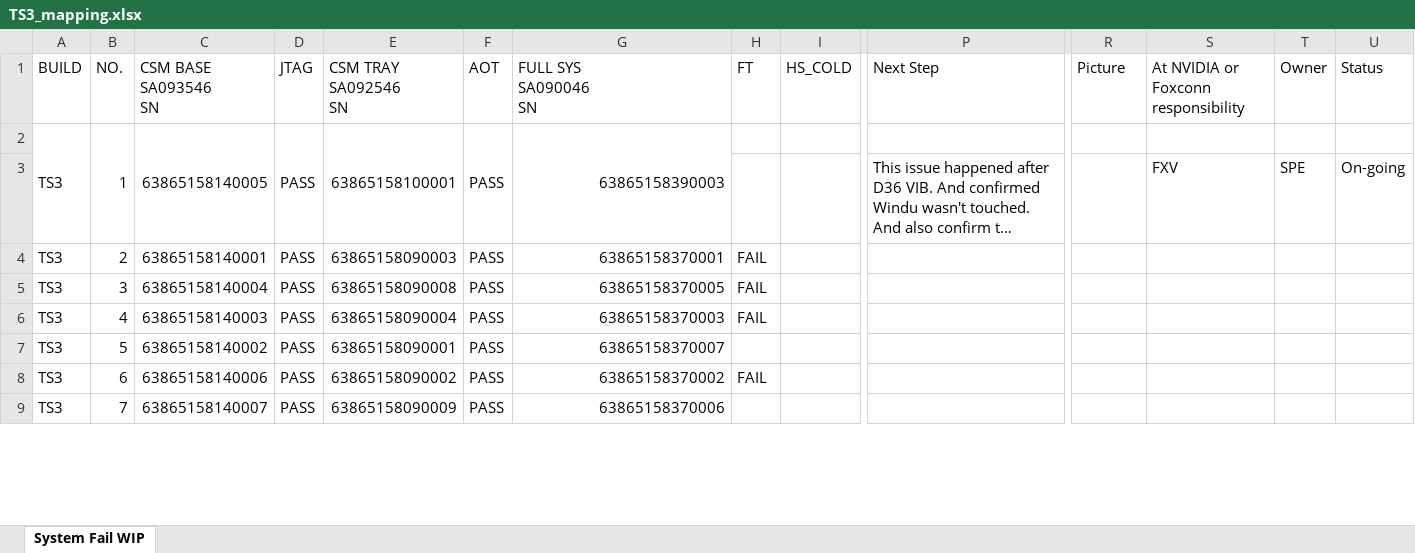
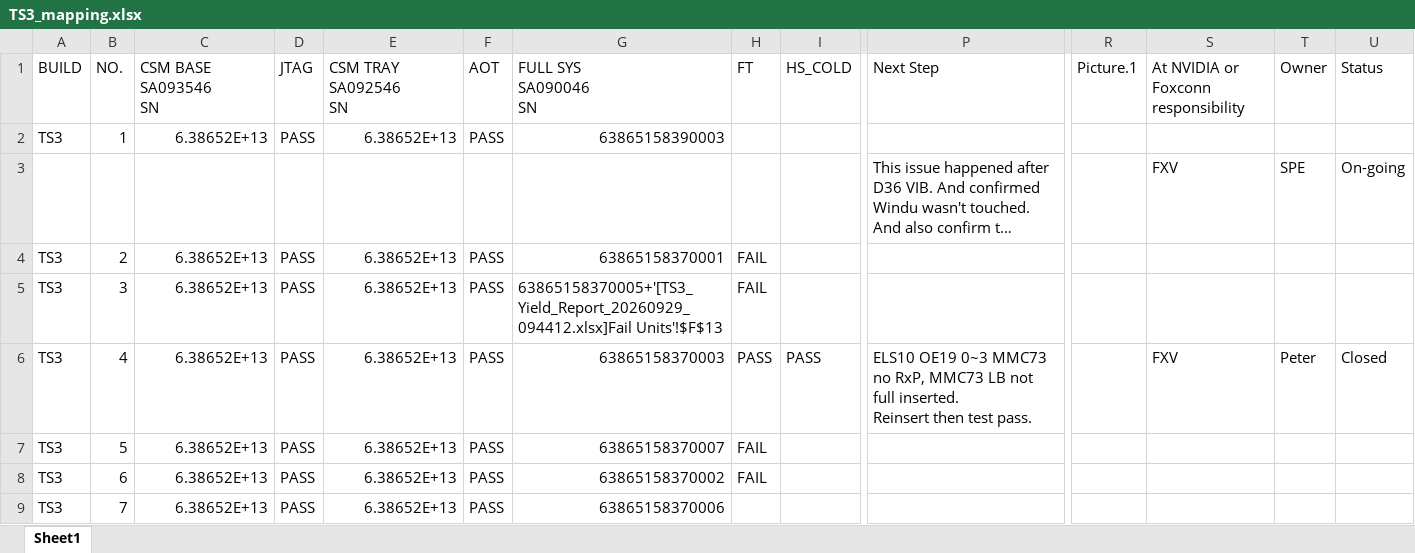
Before and after one commit to Kim-SWRD/Chameleon_test, an Excel workbook: TS3_mapping.xlsx, sheet Sheet1, drawn as a sheet; only a part is shown, gaps mark what is left out; long unchanged cells end in …; values as stored, in another font and other column widths than the file's, no cell formats; conditional formats not drawn; ↵ is a line break in a cell; the diff covers the shown part only; the diff names each change by its address in the sheet, - before the commit and + after, or states it on an @@ line.

Commit message:
Update TS3_mapping.xlsx via Streamlit

```diff
--- a/TS3_mapping.xlsx (sheet Sheet1)
+++ b/TS3_mapping.xlsx (sheet Sheet1)
-sheet tab: System Fail WIP
+sheet tab: Sheet1
-R1: Picture
+R1: Picture.1
-A2:A3 merged
-B2:B3 merged
-C2 (CSM BASE SA093546 SN): 63865158140005
+C2 (CSM BASE SA093546 SN): 6.38652E+13
-C2:C3 merged
-D2:D3 merged
-E2 (CSM TRAY SA092546 SN): 63865158100001
+E2 (CSM TRAY SA092546 SN): 6.38652E+13
-E2:E3 merged
-F2:F3 merged
-G2:G3 merged
-C4 (CSM BASE SA093546 SN): 63865158140001
+C4 (CSM BASE SA093546 SN): 6.38652E+13
-E4 (CSM TRAY SA092546 SN): 63865158090003
+E4 (CSM TRAY SA092546 SN): 6.38652E+13
-C5 (CSM BASE SA093546 SN): 63865158140004
+C5 (CSM BASE SA093546 SN): 6.38652E+13
-E5 (CSM TRAY SA092546 SN): 63865158090008
+E5 (CSM TRAY SA092546 SN): 6.38652E+13
-G5 (FULL SYS SA090046 SN): 63865158370005
+G5 (FULL SYS SA090046 SN): 63865158370005+'[TS3_Yield_Report_20260929_094412.xlsx]Fail Units'!$F$13
-C6 (CSM BASE SA093546 SN): 63865158140003
+C6 (CSM BASE SA093546 SN): 6.38652E+13
-E6 (CSM TRAY SA092546 SN): 63865158090004
+E6 (CSM TRAY SA092546 SN): 6.38652E+13
-H6 (FT): FAIL
+H6 (FT): PASS
-I6 (HS_COLD): (empty)
+I6 (HS_COLD): PASS
-P6 (Next Step): (empty)
+P6 (Next Step): ELS10 OE19 0~3 MMC73 no RxP, MMC73 LB not full inserted. ↵ Reinsert then test pass.
-S6: (empty)
+S6: FXV
-T6 (Owner): (empty)
+T6 (Owner): Peter
-U6 (Status): (empty)
+U6 (Status): Closed
-C7 (CSM BASE SA093546 SN): 63865158140002
+C7 (CSM BASE SA093546 SN): 6.38652E+13
-E7 (CSM TRAY SA092546 SN): 63865158090001
+E7 (CSM TRAY SA092546 SN): 6.38652E+13
-H7 (FT): (empty)
+H7 (FT): FAIL
-C8 (CSM BASE SA093546 SN): 63865158140006
+C8 (CSM BASE SA093546 SN): 6.38652E+13
-E8 (CSM TRAY SA092546 SN): 63865158090002
+E8 (CSM TRAY SA092546 SN): 6.38652E+13
-C9 (CSM BASE SA093546 SN): 63865158140007
+C9 (CSM BASE SA093546 SN): 6.38652E+13
-E9 (CSM TRAY SA092546 SN): 63865158090009
+E9 (CSM TRAY SA092546 SN): 6.38652E+13
```
Also changed, not shown: 123 edited cells elsewhere in this sheet, cell formats.
